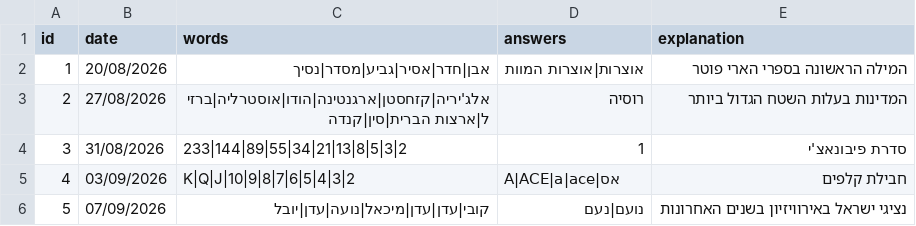
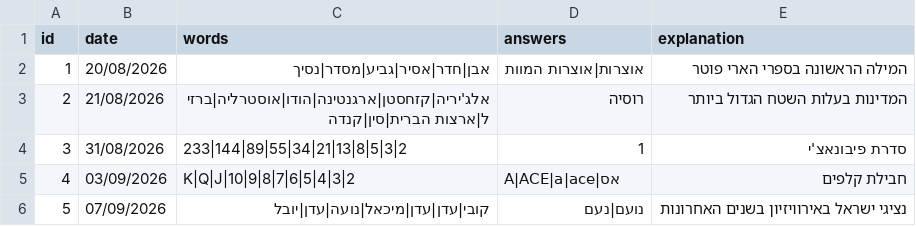
Before and after one commit to TonyValues/Last_Word, a CSV file: games.csv, drawn as a sheet; only a part is shown; the diff names each change by its address in the sheet, - before the commit and + after, or states it on an @@ line.

```diff
--- a/games.csv
+++ b/games.csv
-B3 (date): 27/08/2026
+B3 (date): 21/08/2026
```
Also changed, not shown: 3 other files.
